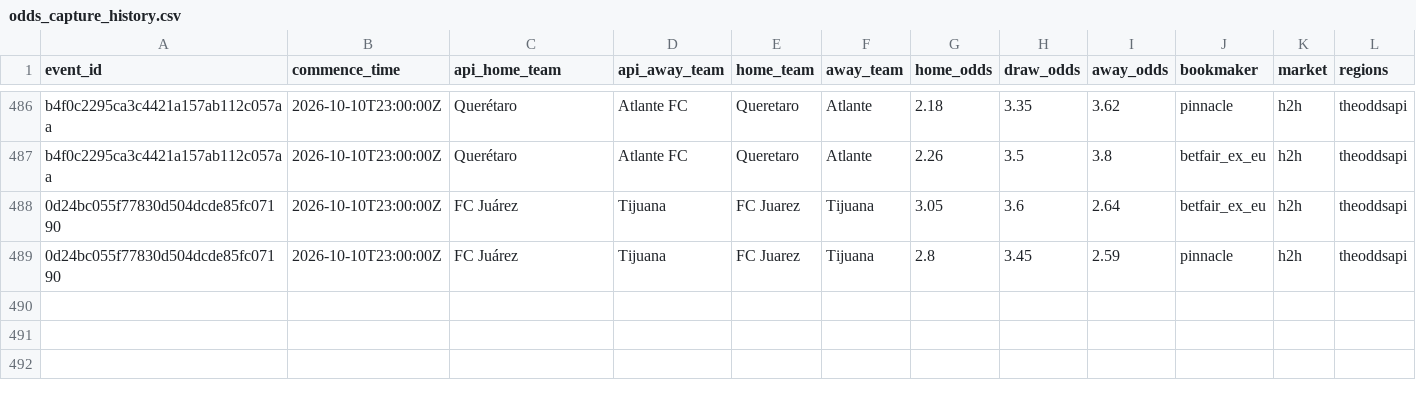
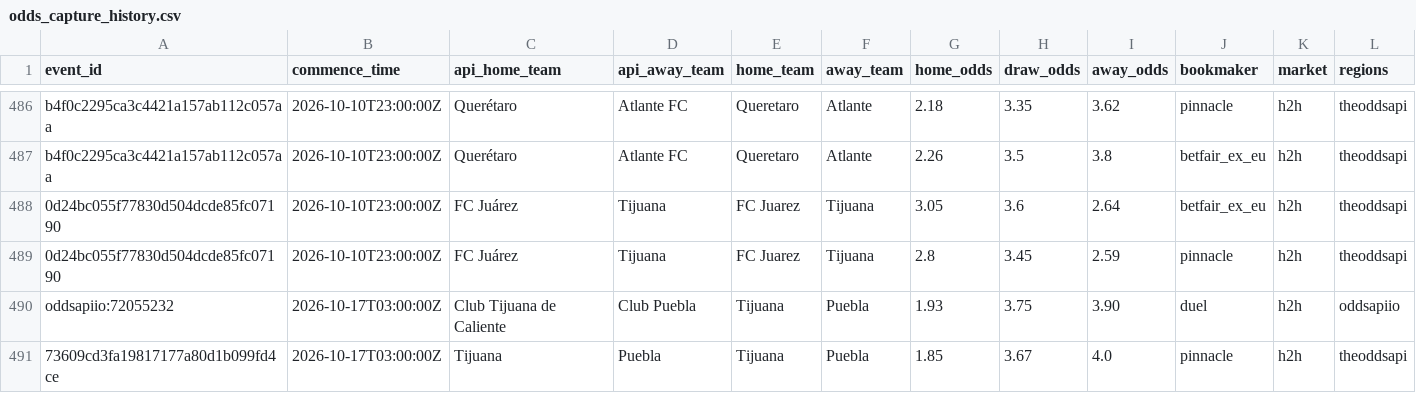
Before and after one commit to jiajun-builds/betmodel, a CSV file: data/ligamx/odds_capture_history.csv, drawn as a sheet; only a part is shown, gaps mark what is left out; rows hold the shown columns only; the diff names each change by its address in the sheet, - before the commit and + after, or states it on an @@ line.

```diff
--- a/data/ligamx/odds_capture_history.csv
+++ b/data/ligamx/odds_capture_history.csv
+row 490: oddsapiio:72055232 | 2026-10-17T03:00:00Z | Club Tijuana de Caliente | Club Puebla | Tijuana | Puebla | 1.93 | 3.75 | 3.90 | duel | h2h | oddsapiio
+row 491: 73609cd3fa19817177a80d1b099fd4ce | 2026-10-17T03:00:00Z | Tijuana | Puebla | Tijuana | Puebla | 1.85 | 3.67 | 4.0 | pinnacle | h2h | theoddsapi
```
Also changed, not shown: data/csl/capture_watch.csv, data/ligamx/capture_watch.csv.
